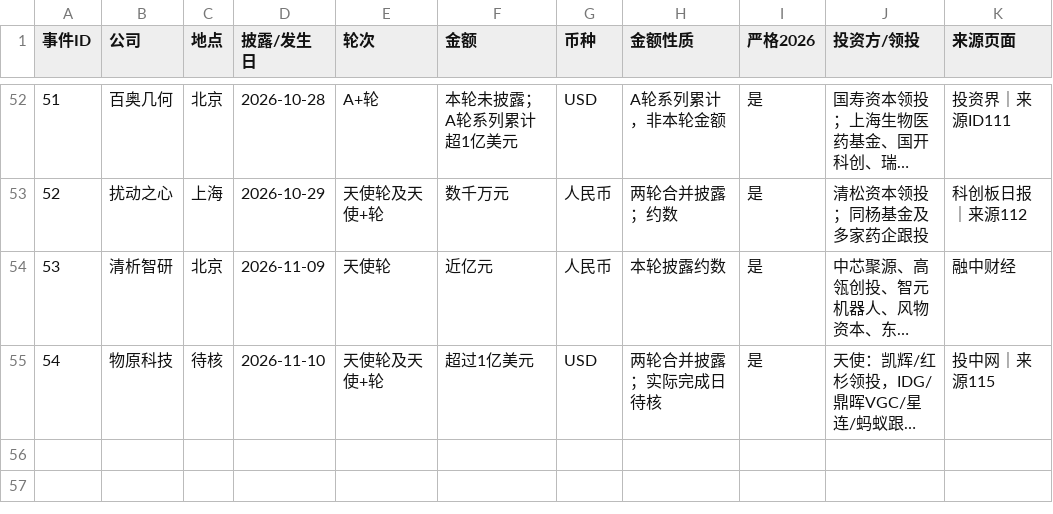
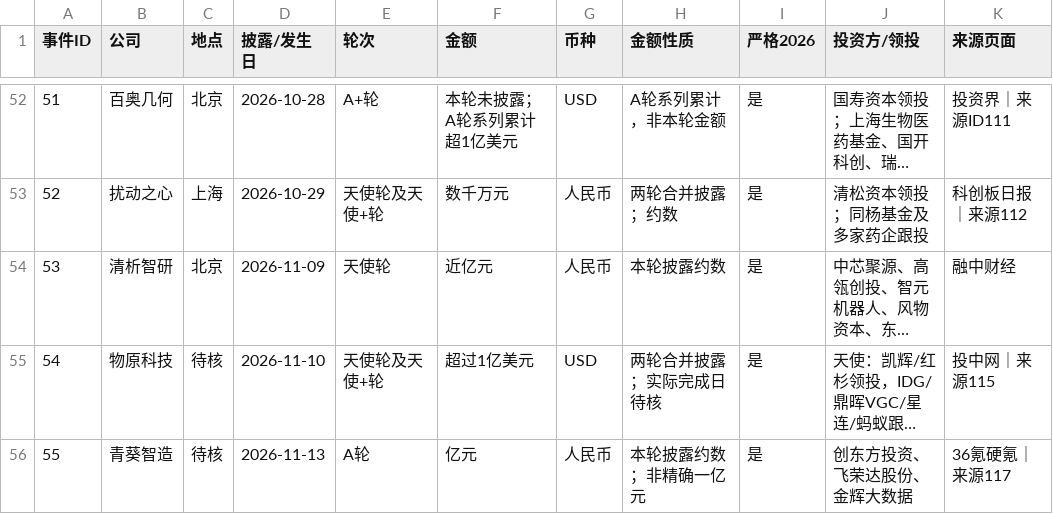
Before and after one commit to ppchanning/ai4science-observatory, a CSV file: data/industry/funding-events.csv, drawn as a sheet; only a part is shown, gaps mark what is left out; long unchanged cells end in …; the diff names each change by its address in the sheet, - before the commit and + after, or states it on an @@ line.

```diff
--- a/data/industry/funding-events.csv
+++ b/data/industry/funding-events.csv
+row 56: 55 | 青葵智造 | 待核 | 2026-11-13 | A轮 | 亿元 | 人民币 | 本轮披露约数；非精确一亿元 | 是 | 创东方投资、飞荣达股份、金辉大数据 | 36氪硬氪｜来源117
```
Also changed, not shown: data/industry/startups.csv, 15 other files.
